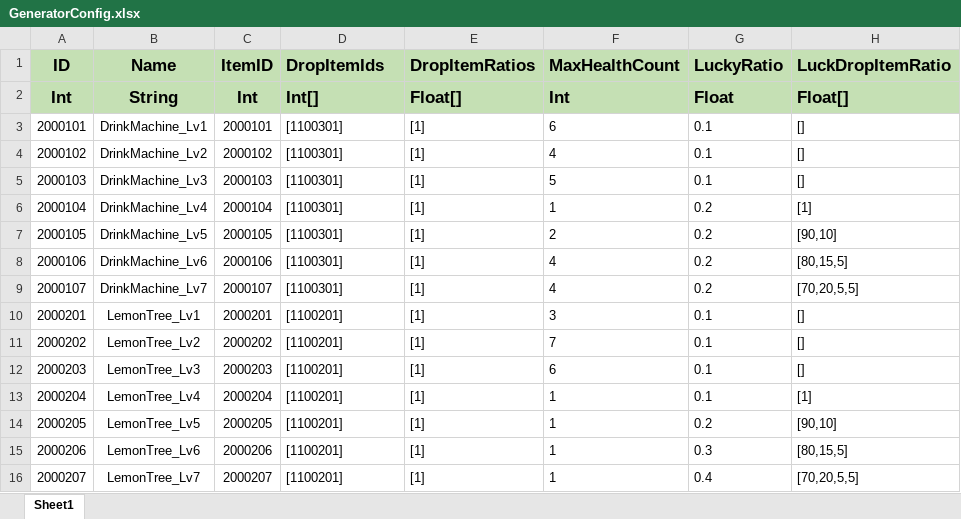
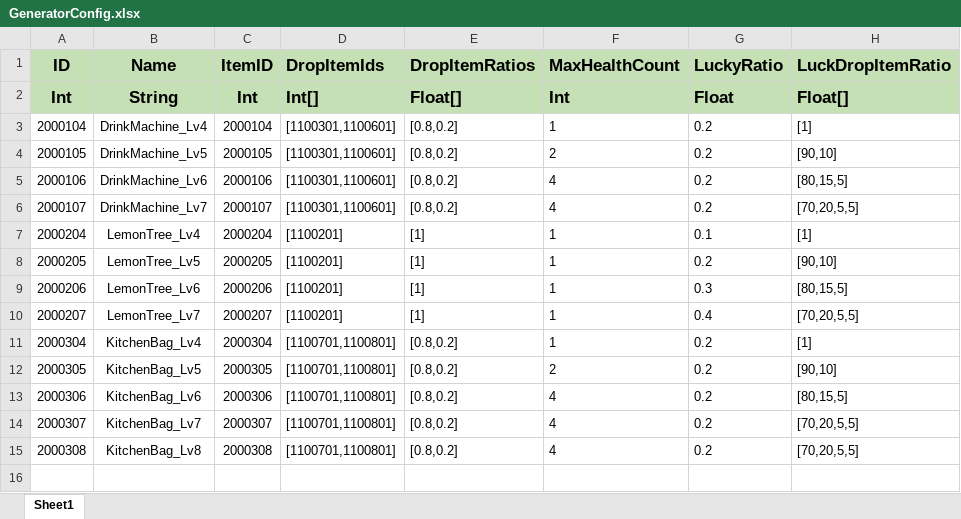
Before and after one commit to PANGAPING/MergeAdventure, an Excel workbook: Assets/Resources/Excel/GeneratorConfig.xlsx, sheet Sheet1, drawn as a sheet; values as stored, in another font and other column widths than the file's, no borders; removed rows and columns are numbered as before the commit, all else as after; the diff names each change by its address in the sheet, - before the commit and + after, or states it on an @@ line.

```diff
--- a/Assets/Resources/Excel/GeneratorConfig.xlsx (sheet Sheet1)
+++ b/Assets/Resources/Excel/GeneratorConfig.xlsx (sheet Sheet1)
-row 3: 2000101 | DrinkMachine_Lv1 | 2000101 | [1100301] | [1] | 6 | 0.1 | []
-row 4: 2000102 | DrinkMachine_Lv2 | 2000102 | [1100301] | [1] | 4 | 0.1 | []
-row 5: 2000103 | DrinkMachine_Lv3 | 2000103 | [1100301] | [1] | 5 | 0.1 | []
-D3:D6 (DropItemIds): [1100301]
+D3:D6 (DropItemIds): [1100301,1100601]
-E3:E6 (DropItemRatios): [1]
+E3:E6 (DropItemRatios): [0.8,0.2]
-row 10: 2000201 | LemonTree_Lv1 | 2000201 | [1100201] | [1] | 3 | 0.1 | []
-row 11: 2000202 | LemonTree_Lv2 | 2000202 | [1100201] | [1] | 7 | 0.1 | []
-row 12: 2000203 | LemonTree_Lv3 | 2000203 | [1100201] | [1] | 6 | 0.1 | []
+row 11: 2000304 | KitchenBag_Lv4 | 2000304 | [1100701,1100801] | [0.8,0.2] | 1 | 0.2 | [1]
+row 12: 2000305 | KitchenBag_Lv5 | 2000305 | [1100701,1100801] | [0.8,0.2] | 2 | 0.2 | [90,10]
+row 13: 2000306 | KitchenBag_Lv6 | 2000306 | [1100701,1100801] | [0.8,0.2] | 4 | 0.2 | [80,15,5]
+row 14: 2000307 | KitchenBag_Lv7 | 2000307 | [1100701,1100801] | [0.8,0.2] | 4 | 0.2 | [70,20,5,5]
+row 15: 2000308 | KitchenBag_Lv8 | 2000308 | [1100701,1100801] | [0.8,0.2] | 4 | 0.2 | [70,20,5,5]
```
Also changed, not shown: Assets/Resources/Excel/ItemConfig.xlsx, 1 other file.
